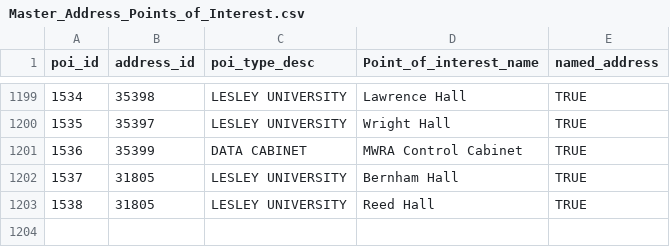
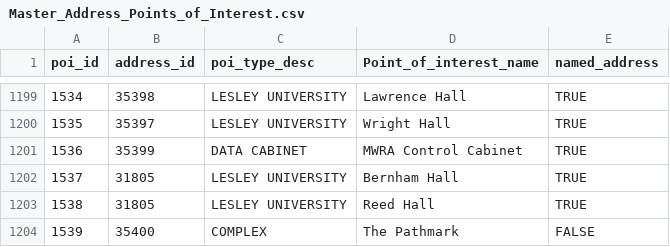
Before and after one commit to cambridgegis/cambridgegis_data, a CSV file: Address/Address_Points/Master_Address_Points_of_Interest.csv, drawn as a sheet; only a part is shown, gaps mark what is left out; the diff names each change by its address in the sheet, - before the commit and + after, or states it on an @@ line.

Commit message:
6 layers updated
Data updates for the following layers:

* ADDRESS_AddressPoints
* ELECTIONS_PollingLocations
* ENVIRONMENTAL_StreetTrees
* HISTORICAL_LandmarksEasements
* INFRA_Catchbasin
* TRANS_Centerlines

```diff
--- a/Address/Address_Points/Master_Address_Points_of_Interest.csv
+++ b/Address/Address_Points/Master_Address_Points_of_Interest.csv
+row 1204: 1539 | 35400 | COMPLEX | The Pathmark | FALSE
```
Also changed, not shown: 18 other files.
